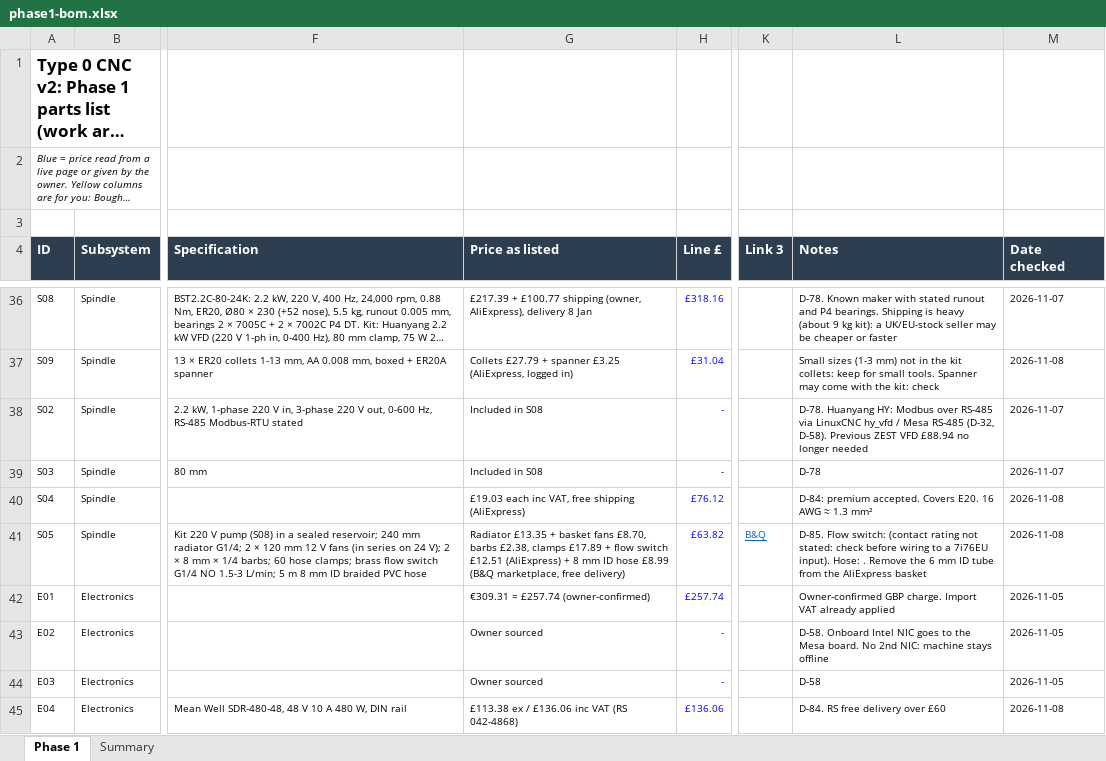
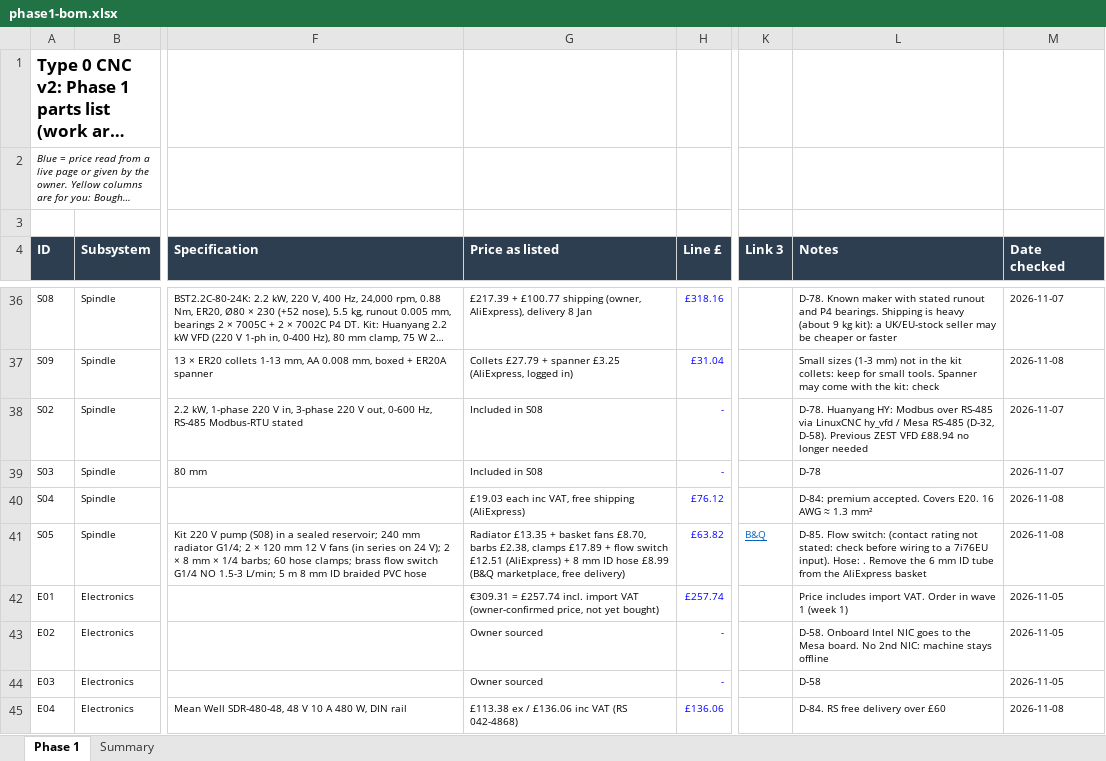
Before and after one commit to yousef-chitani/Type_0_CNC, an Excel workbook: docs/phase1-bom.xlsx, sheet Phase 1, drawn as a sheet; only a part is shown, gaps mark what is left out; long unchanged cells end in …; values as stored, in another font and other column widths than the file's, no borders; charts and pictures not drawn; the diff names each change by its address in the sheet, - before the commit and + after, or states it on an @@ line.

```diff
--- a/docs/phase1-bom.xlsx (sheet Phase 1)
+++ b/docs/phase1-bom.xlsx (sheet Phase 1)
-G42 (Price as listed): …= £257.74 (owner-confirmed)
+G42 (Price as listed): …= £257.74 incl. import VAT (owner-confirmed price, not yet bought)
-L42 (Notes): Owner-confirmed GBP charge. Import VAT already applied
+L42 (Notes): Price includes import VAT. Order in wave 1 (week 1)
```
Also changed, not shown: 4 other files.
